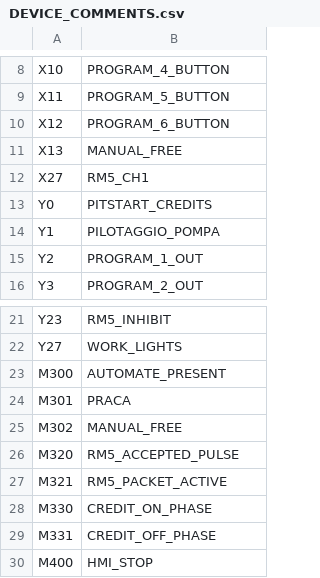
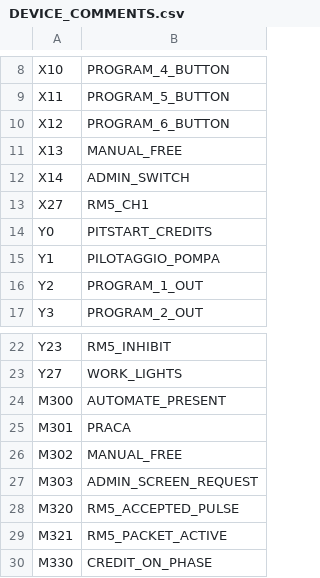
Before and after one commit to RobertRupa/PLC_HMI_PITSTART, a CSV file: plc/DEVICE_COMMENTS.csv, drawn as a sheet; only a part is shown, gaps mark what is left out; the shorter side is filled out with more unchanged rows; the diff names each change by its address in the sheet, - before the commit and + after, or states it on an @@ line.

Commit message:
Add X14/M303 device comments

```diff
--- a/plc/DEVICE_COMMENTS.csv
+++ b/plc/DEVICE_COMMENTS.csv
+row 12: X14 | ADMIN_SWITCH
+row 27: M303 | ADMIN_SCREEN_REQUEST
```
